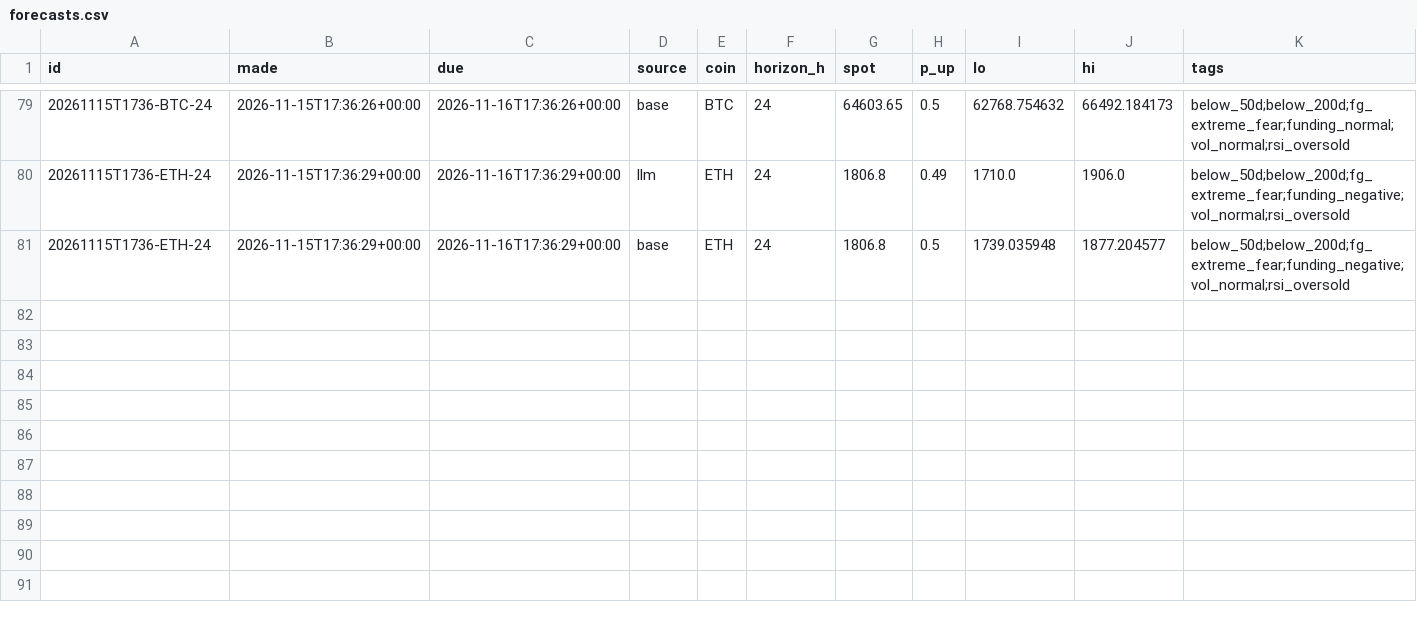
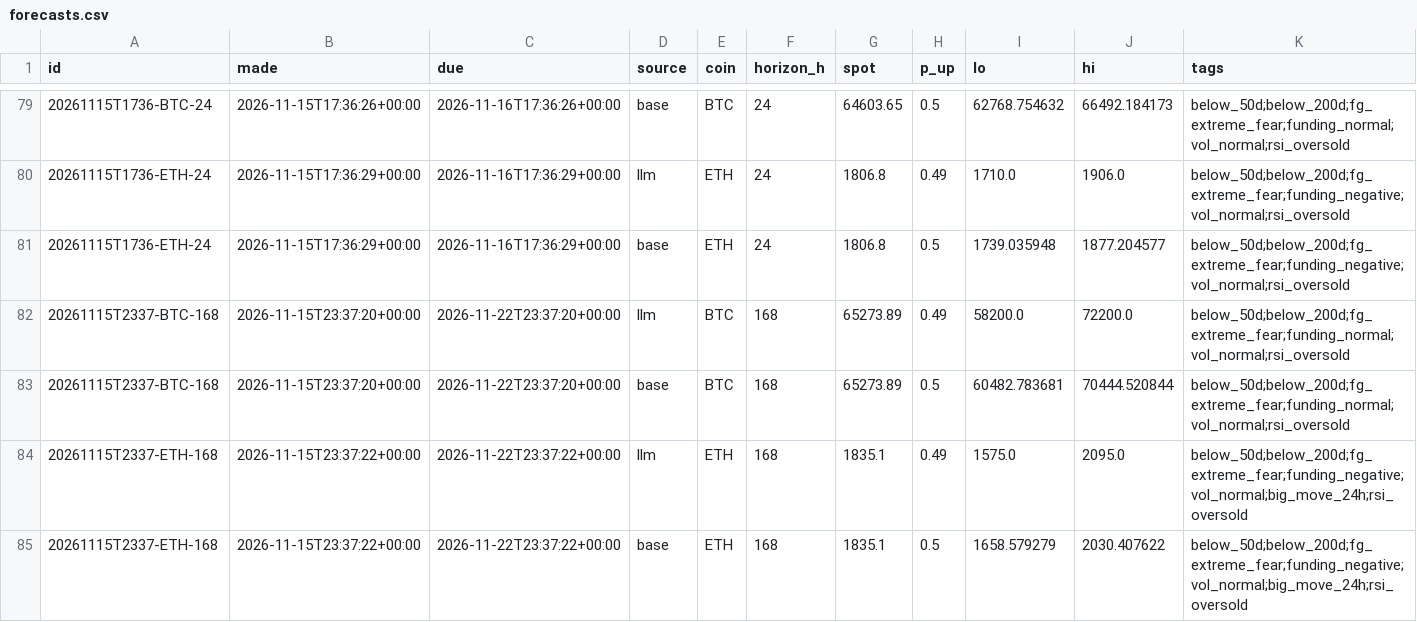
Before and after one commit to DharmikGohil/LLMTrading, a CSV file: paper/crypto/learn/forecasts.csv, drawn as a sheet; only a part is shown, gaps mark what is left out; rows hold the shown columns only; the diff names each change by its address in the sheet, - before the commit and + after, or states it on an @@ line.

```diff
--- a/paper/crypto/learn/forecasts.csv
+++ b/paper/crypto/learn/forecasts.csv
+row 82: 20261115T2337-BTC-168 | 2026-11-15T23:37:20+00:00 | 2026-11-22T23:37:20+00:00 | llm | BTC | 168 | 65273.89 | 0.49 | 58200.0 | 72200.0 | below_50d;below_200d;fg_extreme_fear;funding_normal;vol_normal;rsi_oversold
+row 83: 20261115T2337-BTC-168 | 2026-11-15T23:37:20+00:00 | 2026-11-22T23:37:20+00:00 | base | BTC | 168 | 65273.89 | 0.5 | 60482.783681 | 70444.520844 | below_50d;below_200d;fg_extreme_fear;funding_normal;vol_normal;rsi_oversold
+row 84: 20261115T2337-ETH-168 | 2026-11-15T23:37:22+00:00 | 2026-11-22T23:37:22+00:00 | llm | ETH | 168 | 1835.1 | 0.49 | 1575.0 | 2095.0 | below_50d;below_200d;fg_extreme_fear;funding_negative;vol_normal;big_move_24h;rsi_oversold
+row 85: 20261115T2337-ETH-168 | 2026-11-15T23:37:22+00:00 | 2026-11-22T23:37:22+00:00 | base | ETH | 168 | 1835.1 | 0.5 | 1658.579279 | 2030.407622 | below_50d;below_200d;fg_extreme_fear;funding_negative;vol_normal;big_move_24h;rsi_oversold
```
Also changed, not shown: paper/crypto/learn/probes.csv, 3 other files.
